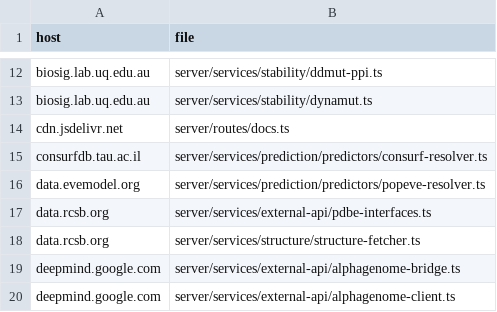
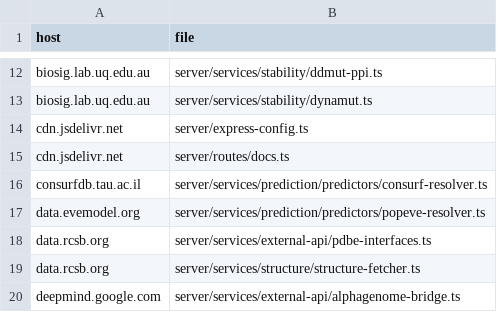
Before and after one commit to Huthaifa-HajAhmad/Missense-Structural-Explorer, a CSV file: doc/code-map/external-apis.csv, drawn as a sheet; only a part is shown, gaps mark what is left out; the shorter side is filled out with more unchanged rows; the diff names each change by its address in the sheet, - before the commit and + after, or states it on an @@ line.

```diff
--- a/doc/code-map/external-apis.csv
+++ b/doc/code-map/external-apis.csv
+row 14: cdn.jsdelivr.net | server/express-config.ts
```
Also changed, not shown: doc/code-map/env-keys.csv, doc/code-map/test-map-server.csv, 56 other files.
